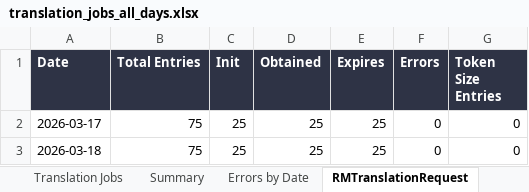
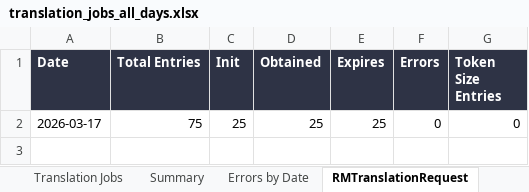
Before and after one commit to adeporra/rm-translation-reports, an Excel workbook: translation_jobs_all_days.xlsx, sheet RMTranslationRequest, drawn as a sheet; values as stored, in another font and other column widths than the file's, no borders; the diff names each change by its address in the sheet, - before the commit and + after, or states it on an @@ line.

```diff
--- a/translation_jobs_all_days.xlsx (sheet RMTranslationRequest)
+++ b/translation_jobs_all_days.xlsx (sheet RMTranslationRequest)
-row 3: 2026-03-18 | 75 | 25 | 25 | 25 | 0 | 0
```
Also changed, not shown: sheet Translation Jobs, sheet Errors by Date, sheet Summary, 5 other files.
